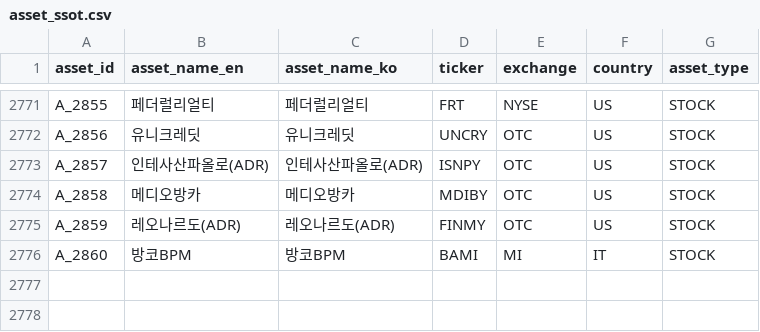
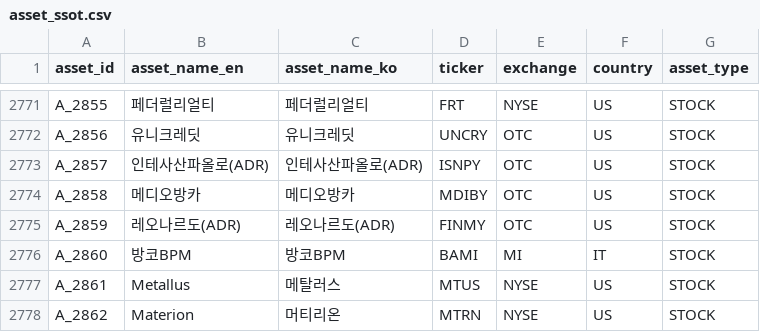
Before and after one commit to kang0302/moneytree-web, a CSV file: public/data/ssot/asset_ssot.csv, drawn as a sheet; only a part is shown, gaps mark what is left out; the diff names each change by its address in the sheet, - before the commit and + after, or states it on an @@ line.

```diff
--- a/public/data/ssot/asset_ssot.csv
+++ b/public/data/ssot/asset_ssot.csv
+row 2777: A_2861 | Metallus | 메탈러스 | MTUS | NYSE | US | STOCK
+row 2778: A_2862 | Materion | 머티리온 | MTRN | NYSE | US | STOCK
```
Also changed, not shown: 17 other files.
